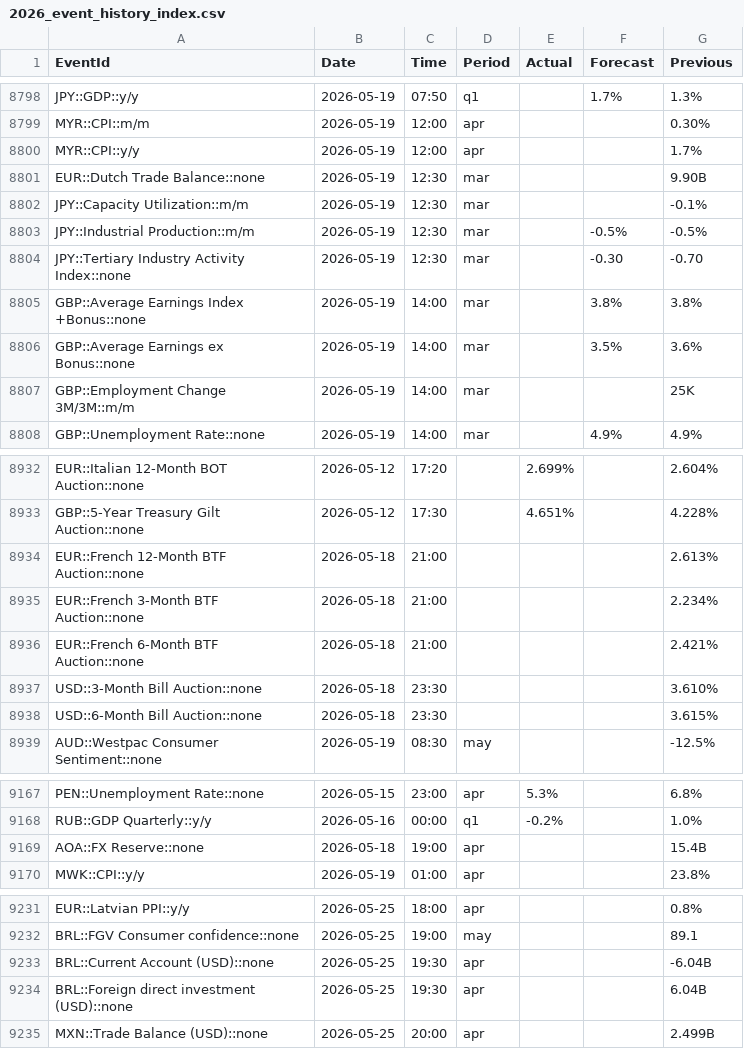
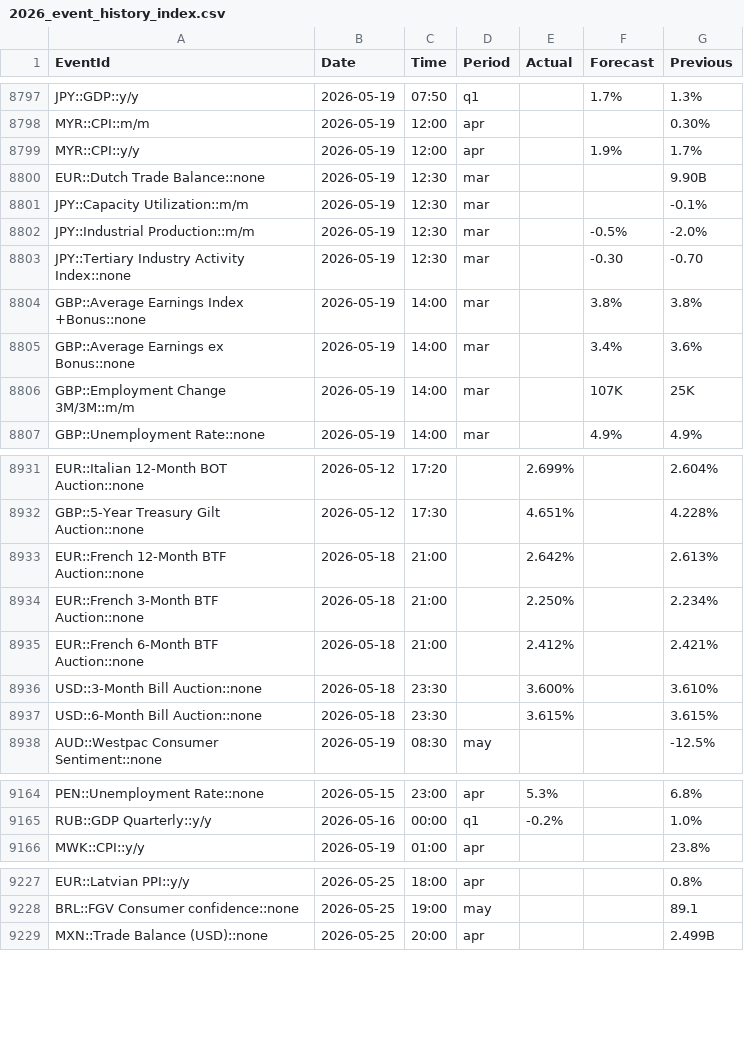
Before and after one commit to yiyousiow000814/XAUUSD-Calendar-Agent, a CSV file: data/event_history_index/2026_event_history_index.csv, drawn as a sheet; only a part is shown, gaps mark what is left out; the diff covers the shown part only.

```diff
--- a/data/event_history_index/2026_event_history_index.csv
+++ b/data/event_history_index/2026_event_history_index.csv
@@ -8799,10 +8798,10 @@ JPY::GDP::y/y,2026-05-19,07:50,q1,,1.7%,1.3%
 MYR::CPI::m/m,2026-05-19,12:00,apr,,,0.30%
-MYR::CPI::y/y,2026-05-19,12:00,apr,,,1.7%
+MYR::CPI::y/y,2026-05-19,12:00,apr,,1.9%,1.7%
 EUR::Dutch Trade Balance::none,2026-05-19,12:30,mar,,,9.90B
 JPY::Capacity Utilization::m/m,2026-05-19,12:30,mar,,,-0.1%
-JPY::Industrial Production::m/m,2026-05-19,12:30,mar,,-0.5%,-0.5%
+JPY::Industrial Production::m/m,2026-05-19,12:30,mar,,-0.5%,-2.0%
 JPY::Tertiary Industry Activity Index::none,2026-05-19,12:30,mar,,-0.30,-0.70
 GBP::Average Earnings Index +Bonus::none,2026-05-19,14:00,mar,,3.8%,3.8%
-GBP::Average Earnings ex Bonus::none,2026-05-19,14:00,mar,,3.5%,3.6%
-GBP::Employment Change 3M/3M::m/m,2026-05-19,14:00,mar,,,25K
+GBP::Average Earnings ex Bonus::none,2026-05-19,14:00,mar,,3.4%,3.6%
+GBP::Employment Change 3M/3M::m/m,2026-05-19,14:00,mar,,107K,25K
 GBP::Unemployment Rate::none,2026-05-19,14:00,mar,,4.9%,4.9%
@@ -8933,7 +8932,7 @@ EUR::Italian 12-Month BOT Auction::none,2026-05-12,17:20,,2.699%,,2.604%
 GBP::5-Year Treasury Gilt Auction::none,2026-05-12,17:30,,4.651%,,4.228%
-EUR::French 12-Month BTF Auction::none,2026-05-18,21:00,,,,2.613%
-EUR::French 3-Month BTF Auction::none,2026-05-18,21:00,,,,2.234%
-EUR::French 6-Month BTF Auction::none,2026-05-18,21:00,,,,2.421%
-USD::3-Month Bill Auction::none,2026-05-18,23:30,,,,3.610%
-USD::6-Month Bill Auction::none,2026-05-18,23:30,,,,3.615%
+EUR::French 12-Month BTF Auction::none,2026-05-18,21:00,,2.642%,,2.613%
+EUR::French 3-Month BTF Auction::none,2026-05-18,21:00,,2.250%,,2.234%
+EUR::French 6-Month BTF Auction::none,2026-05-18,21:00,,2.412%,,2.421%
+USD::3-Month Bill Auction::none,2026-05-18,23:30,,3.600%,,3.610%
+USD::6-Month Bill Auction::none,2026-05-18,23:30,,3.615%,,3.615%
 AUD::Westpac Consumer Sentiment::none,2026-05-19,08:30,may,,,-12.5%
@@ -9168,3 +9165,2 @@ PEN::Unemployment Rate::none,2026-05-15,23:00,apr,5.3%,,6.8%
 RUB::GDP Quarterly::y/y,2026-05-16,00:00,q1,-0.2%,,1.0%
-AOA::FX Reserve::none,2026-05-18,19:00,apr,,,15.4B
 MWK::CPI::y/y,2026-05-19,01:00,apr,,,23.8%
@@ -9232,4 +9228,2 @@ EUR::Latvian PPI::y/y,2026-05-25,18:00,apr,,,0.8%
 BRL::FGV Consumer confidence::none,2026-05-25,19:00,may,,,89.1
-BRL::Current Account (USD)::none,2026-05-25,19:30,apr,,,-6.04B
-BRL::Foreign direct investment (USD)::none,2026-05-25,19:30,apr,,,6.04B
 MXN::Trade Balance (USD)::none,2026-05-25,20:00,apr,,,2.499B
```
Also changed, not shown: 16 added rows, 3 removed rows and 36 edited cells elsewhere in this file, data/event_history_index/2026_event_history_clean.csv, 2 other files.
